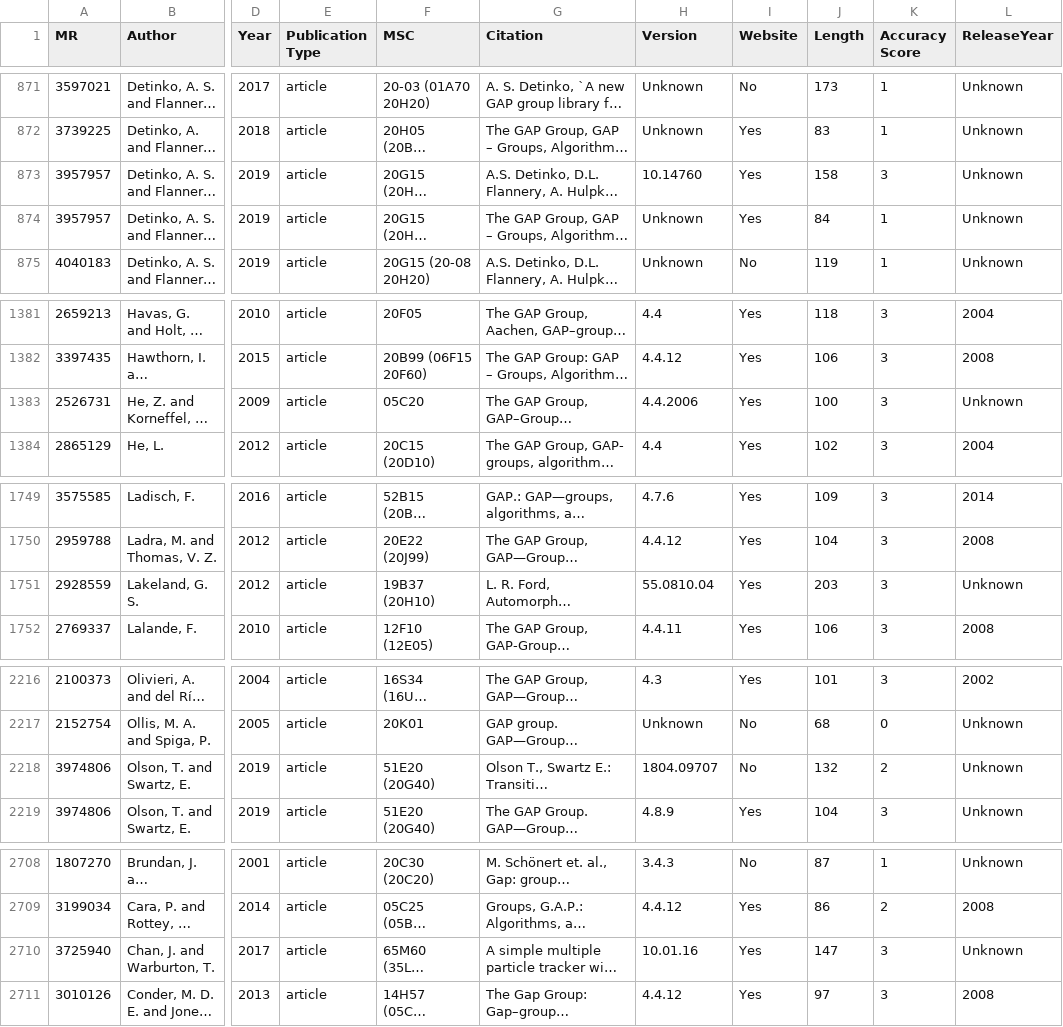
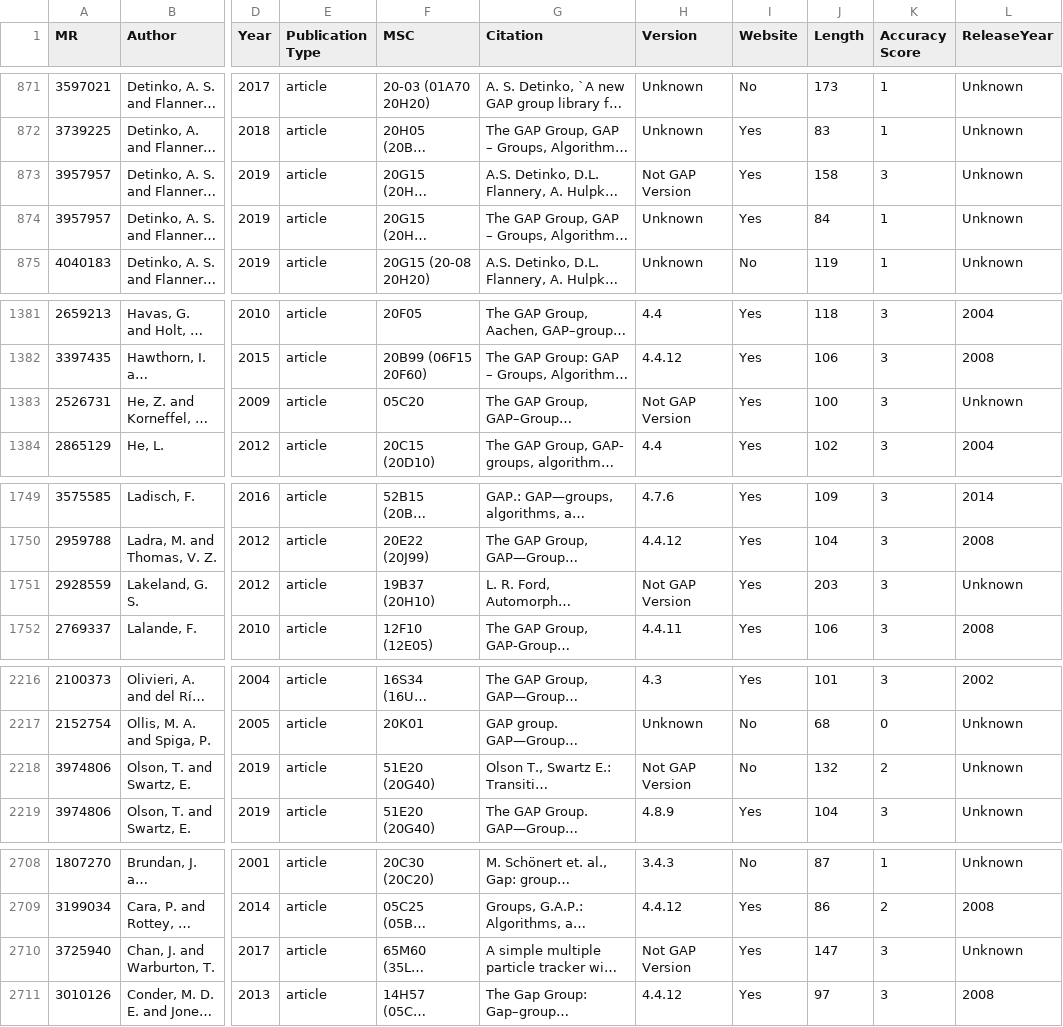
Before and after one commit to fliqper/GAP-Citations-Analyzator, a CSV file: notebooks/gap.csv, drawn as a sheet; only a part is shown, gaps mark what is left out; long unchanged cells end in …; the diff covers the shown part only; the diff names each change by its address in the sheet, - before the commit and + after, or states it on an @@ line.

```diff
--- a/notebooks/gap.csv
+++ b/notebooks/gap.csv
-H873 (Version): 10.14760
+H873 (Version): Not GAP Version
-H1383 (Version): 4.4.2006
+H1383 (Version): Not GAP Version
-H1751 (Version): 55.0810.04
+H1751 (Version): Not GAP Version
-H2218 (Version): 1804.09707
+H2218 (Version): Not GAP Version
-H2710 (Version): 10.01.16
+H2710 (Version): Not GAP Version
```
Also changed, not shown: 8 edited cells elsewhere in this file, notebooks/full.csv, 2 other files.
